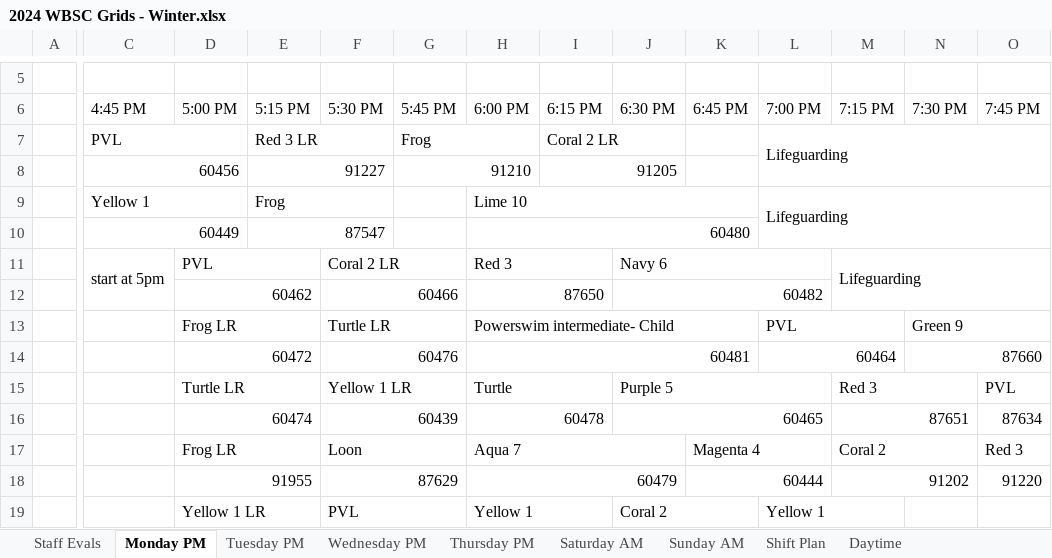
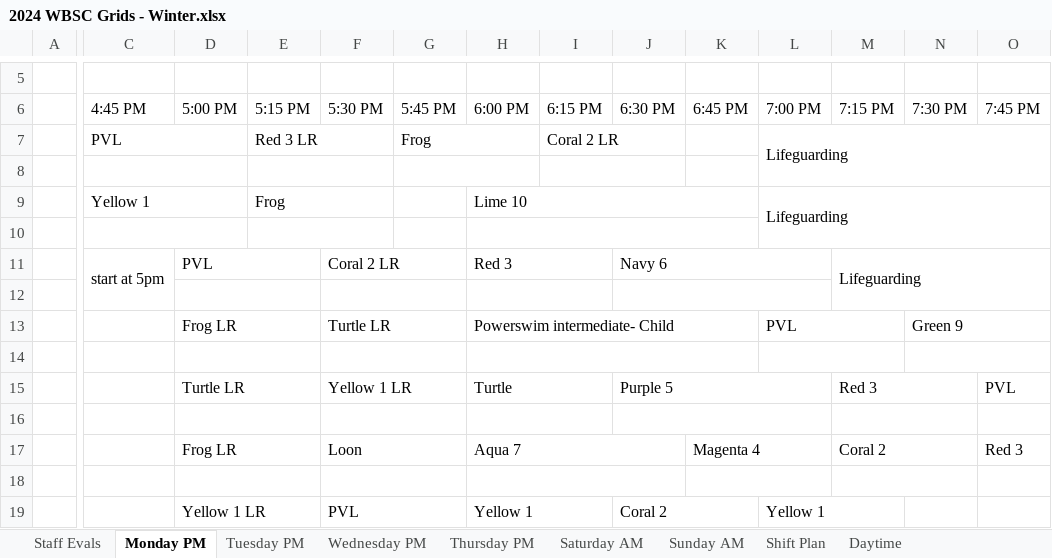
Before and after one commit to BraxtonMartin0/insertBarcodes, an Excel workbook: 2024 WBSC Grids - Winter.xlsx, sheet Monday PM, drawn as a sheet; only a part is shown, gaps mark what is left out; values as stored, in another font and other column widths than the file's, no cell formats; the diff covers the shown part only; the diff names each change by its address in the sheet, - before the commit and + after, or states it on an @@ line.

```diff
--- a/2024 WBSC Grids - Winter.xlsx (sheet Monday PM)
+++ b/2024 WBSC Grids - Winter.xlsx (sheet Monday PM)
-C8: 60456
+C8: (empty)
-E8: 91227
+E8: (empty)
-G8: 91210
+G8: (empty)
-I8: 91205
+I8: (empty)
-C10: 60449
+C10: (empty)
-E10: 87547
+E10: (empty)
-H10: 60480
+H10: (empty)
-D12: 60462
+D12: (empty)
-F12: 60466
+F12: (empty)
-H12: 87650
+H12: (empty)
-J12: 60482
+J12: (empty)
-D14: 60472
+D14: (empty)
-F14: 60476
+F14: (empty)
-H14: 60481
+H14: (empty)
-L14: 60464
+L14: (empty)
-N14: 87660
+N14: (empty)
-D16: 60474
+D16: (empty)
-F16: 60439
+F16: (empty)
-H16: 60478
+H16: (empty)
-J16: 60465
+J16: (empty)
-M16: 87651
+M16: (empty)
-O16: 87634
+O16: (empty)
-D18: 91955
+D18: (empty)
-F18: 87629
+F18: (empty)
-H18: 60479
+H18: (empty)
-K18: 60444
+K18: (empty)
-M18: 91202
+M18: (empty)
-O18: 91220
+O18: (empty)
```
Also changed, not shown: 3 added rows, 3 removed rows and 10 edited cells elsewhere in this sheet, sheet Saturday AM, sheet Tuesday PM, sheet Sunday AM, sheet Thursday PM, sheet Wednesday PM, sheet Staff Evals, 1 more sheet, cell formats.
